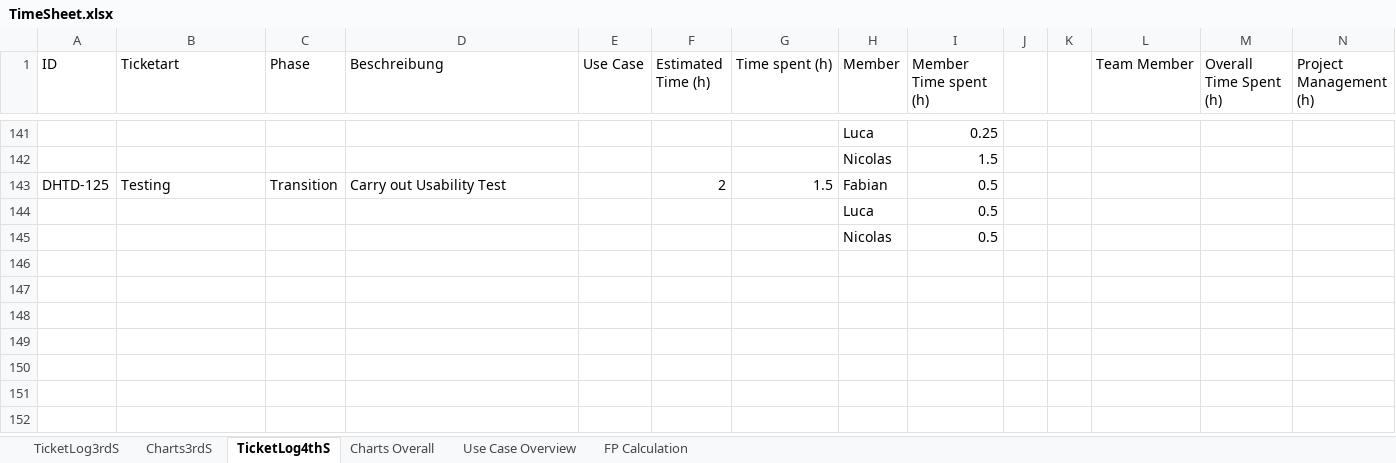
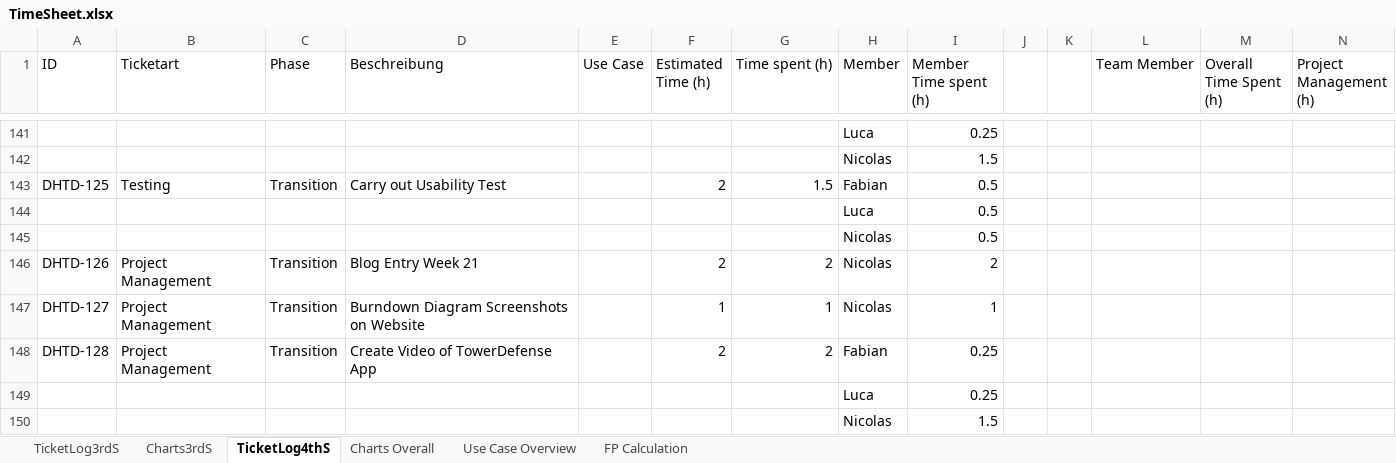
Before and after one commit to niwa99/Tower-Defense, an Excel workbook: midterm-presentation/TimeSheet.xlsx, sheet TicketLog4thS, drawn as a sheet; only a part is shown, gaps mark what is left out; values as stored, in another font and other column widths than the file's, no cell formats; rows hold the shown columns only; the diff covers the shown part only; the diff names each change by its address in the sheet, - before the commit and + after, or states it on an @@ line.

Commit message:
Update Time Data

```diff
--- a/midterm-presentation/TimeSheet.xlsx (sheet TicketLog4thS)
+++ b/midterm-presentation/TimeSheet.xlsx (sheet TicketLog4thS)
+row 146: DHTD-126 | Project Management | Transition | Blog Entry Week 21 |  | 2 | 2 | Nicolas | 2
+row 147: DHTD-127 | Project Management | Transition | Burndown Diagram Screenshots on Website |  | 1 | 1 | Nicolas | 1
+row 148: DHTD-128 | Project Management | Transition | Create Video of TowerDefense App |  | 2 | 2 | Fabian | 0.25
+row 149:  |  |  |  |  |  |  | Luca | 0.25
+row 150:  |  |  |  |  |  |  | Nicolas | 1.5
```
Also changed, not shown: 6 added rows, 2 removed rows and 9 edited cells elsewhere in this sheet, sheet Charts Overall, cell formats, charts or pictures.
